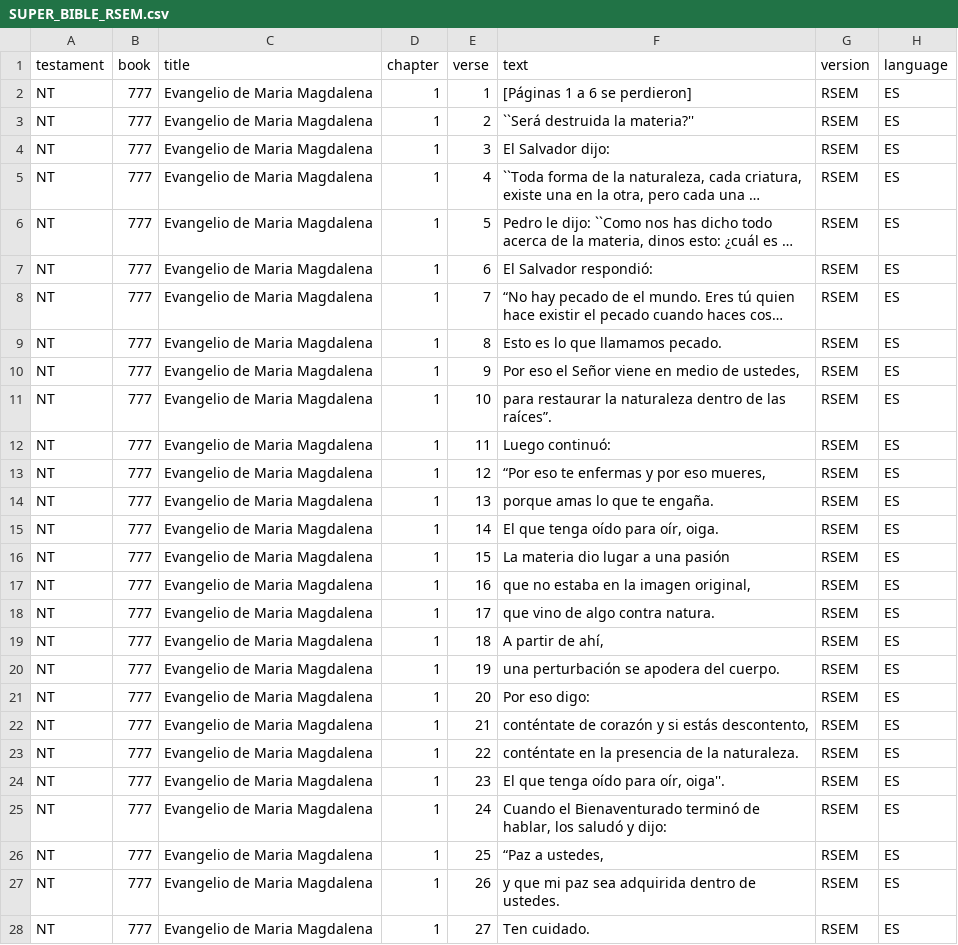
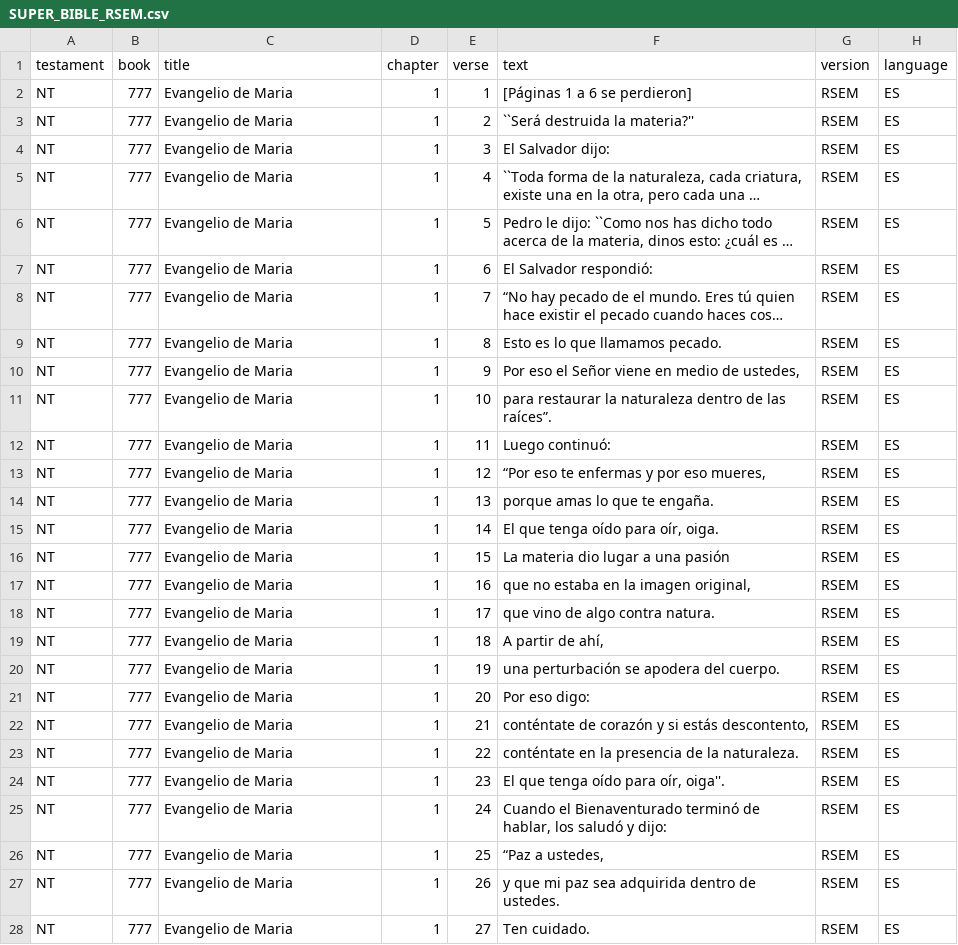
Before and after one commit to alshival/super_bible, a CSV file: SUPER_BIBLE/SUPER_BIBLE_RSEM.csv, drawn as a sheet; only a part is shown; long unchanged cells end in …; the diff covers the shown part only; the diff names each change by its address in the sheet, - before the commit and + after, or states it on an @@ line.

Commit message:
Adding spanish bibles

```diff
--- a/SUPER_BIBLE/SUPER_BIBLE_RSEM.csv
+++ b/SUPER_BIBLE/SUPER_BIBLE_RSEM.csv
-C2:C28 (title): Evangelio de Maria Magdalena
+C2:C28 (title): Evangelio de Maria
```
Also changed, not shown: 96 edited cells elsewhere in this file, 15 other files.
